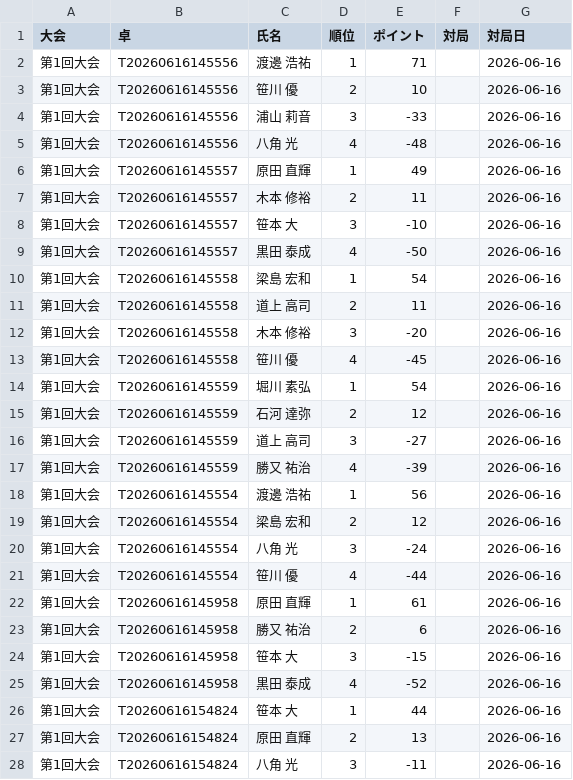
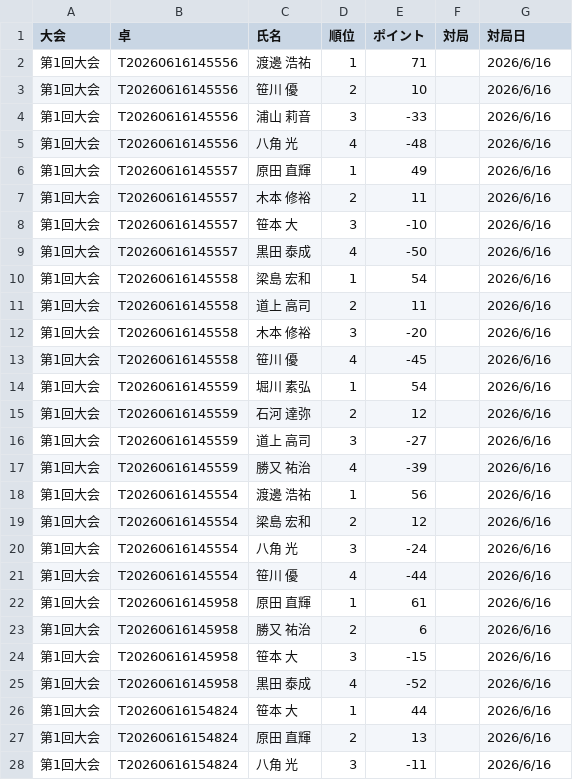
Before and after one commit to RintaroFunada-prog/kmleague_score_management, a CSV file: results.csv, drawn as a sheet; only a part is shown; the diff covers the shown part only.

```diff
--- a/results.csv
+++ b/results.csv
@@ -1,28 +1,28 @@
 大会,卓,氏名,順位,ポイント,対局,対局日
-第1回大会,T20260616145556,渡邊 浩祐,1,71,,2026-06-16
-第1回大会,T20260616145556,笹川 優,2,10,,2026-06-16
-第1回大会,T20260616145556,浦山 莉音,3,-33,,2026-06-16
-第1回大会,T20260616145556,八角 光,4,-48,,2026-06-16
-第1回大会,T20260616145557,原田 直輝,1,49,,2026-06-16
-第1回大会,T20260616145557,木本 修裕,2,11,,2026-06-16
-第1回大会,T20260616145557,笹本 大,3,-10,,2026-06-16
-第1回大会,T20260616145557,黒田 泰成,4,-50,,2026-06-16
-第1回大会,T20260616145558,梁島 宏和,1,54,,2026-06-16
-第1回大会,T20260616145558,道上 高司,2,11,,2026-06-16
-第1回大会,T20260616145558,木本 修裕,3,-20,,2026-06-16
-第1回大会,T20260616145558,笹川 優,4,-45,,2026-06-16
-第1回大会,T20260616145559,堀川 素弘,1,54,,2026-06-16
-第1回大会,T20260616145559,石河 達弥,2,12,,2026-06-16
-第1回大会,T20260616145559,道上 高司,3,-27,,2026-06-16
-第1回大会,T20260616145559,勝又 祐治,4,-39,,2026-06-16
-第1回大会,T20260616145554,渡邊 浩祐,1,56,,2026-06-16
-第1回大会,T20260616145554,梁島 宏和,2,12,,2026-06-16
-第1回大会,T20260616145554,八角 光,3,-24,,2026-06-16
-第1回大会,T20260616145554,笹川 優,4,-44,,2026-06-16
-第1回大会,T20260616145958,原田 直輝,1,61,,2026-06-16
-第1回大会,T20260616145958,勝又 祐治,2,6,,2026-06-16
-第1回大会,T20260616145958,笹本 大,3,-15,,2026-06-16
-第1回大会,T20260616145958,黒田 泰成,4,-52,,2026-06-16
-第1回大会,T20260616154824,笹本 大,1,44,,2026-06-16
-第1回大会,T20260616154824,原田 直輝,2,13,,2026-06-16
-第1回大会,T20260616154824,八角 光,3,-11,,2026-06-16
+第1回大会,T20260616145556,渡邊 浩祐,1,71,,2026/6/16
+第1回大会,T20260616145556,笹川 優,2,10,,2026/6/16
+第1回大会,T20260616145556,浦山 莉音,3,-33,,2026/6/16
+第1回大会,T20260616145556,八角 光,4,-48,,2026/6/16
+第1回大会,T20260616145557,原田 直輝,1,49,,2026/6/16
+第1回大会,T20260616145557,木本 修裕,2,11,,2026/6/16
+第1回大会,T20260616145557,笹本 大,3,-10,,2026/6/16
+第1回大会,T20260616145557,黒田 泰成,4,-50,,2026/6/16
+第1回大会,T20260616145558,梁島 宏和,1,54,,2026/6/16
+第1回大会,T20260616145558,道上 高司,2,11,,2026/6/16
+第1回大会,T20260616145558,木本 修裕,3,-20,,2026/6/16
+第1回大会,T20260616145558,笹川 優,4,-45,,2026/6/16
+第1回大会,T20260616145559,堀川 素弘,1,54,,2026/6/16
+第1回大会,T20260616145559,石河 達弥,2,12,,2026/6/16
+第1回大会,T20260616145559,道上 高司,3,-27,,2026/6/16
+第1回大会,T20260616145559,勝又 祐治,4,-39,,2026/6/16
+第1回大会,T20260616145554,渡邊 浩祐,1,56,,2026/6/16
+第1回大会,T20260616145554,梁島 宏和,2,12,,2026/6/16
+第1回大会,T20260616145554,八角 光,3,-24,,2026/6/16
+第1回大会,T20260616145554,笹川 優,4,-44,,2026/6/16
+第1回大会,T20260616145958,原田 直輝,1,61,,2026/6/16
+第1回大会,T20260616145958,勝又 祐治,2,6,,2026/6/16
+第1回大会,T20260616145958,笹本 大,3,-15,,2026/6/16
+第1回大会,T20260616145958,黒田 泰成,4,-52,,2026/6/16
+第1回大会,T20260616154824,笹本 大,1,44,,2026/6/16
+第1回大会,T20260616154824,原田 直輝,2,13,,2026/6/16
+第1回大会,T20260616154824,八角 光,3,-11,,2026/6/16
```
Also changed, not shown: 57 edited cells elsewhere in this file, 2 other files.
